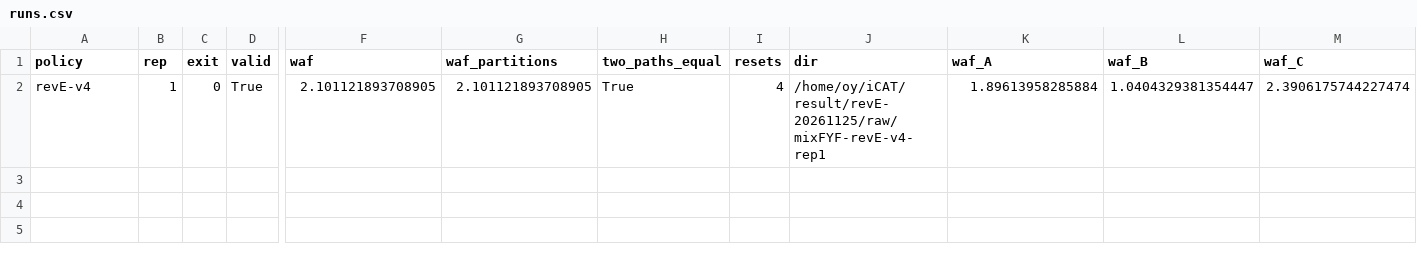
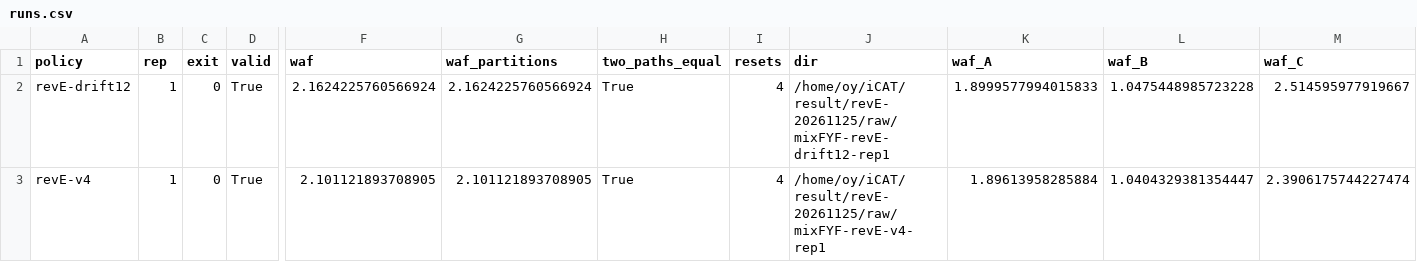
Before and after one commit to oyeong011/iCAT-experiments, a CSV file: result/revE-20261125-analysis/runs.csv, drawn as a sheet; only a part is shown, gaps mark what is left out; rows hold the shown columns only; the diff names each change by its address in the sheet, - before the commit and + after, or states it on an @@ line.

```diff
--- a/result/revE-20261125-analysis/runs.csv
+++ b/result/revE-20261125-analysis/runs.csv
+row 2: revE-drift12 | 1 | 0 | True | 2.1624225760566924 | 2.1624225760566924 | True | 4 | /home/oy/iCAT/result/revE-20261125/raw/mixFYF-revE-drift12-rep1 | 1.8999577994015833 | 1.0475448985723228 | 2.514595977919667
```
Also changed, not shown: result/revE-20261125-analysis/stats.csv, result/revE-20261125/checks.tsv, 44 other files.
